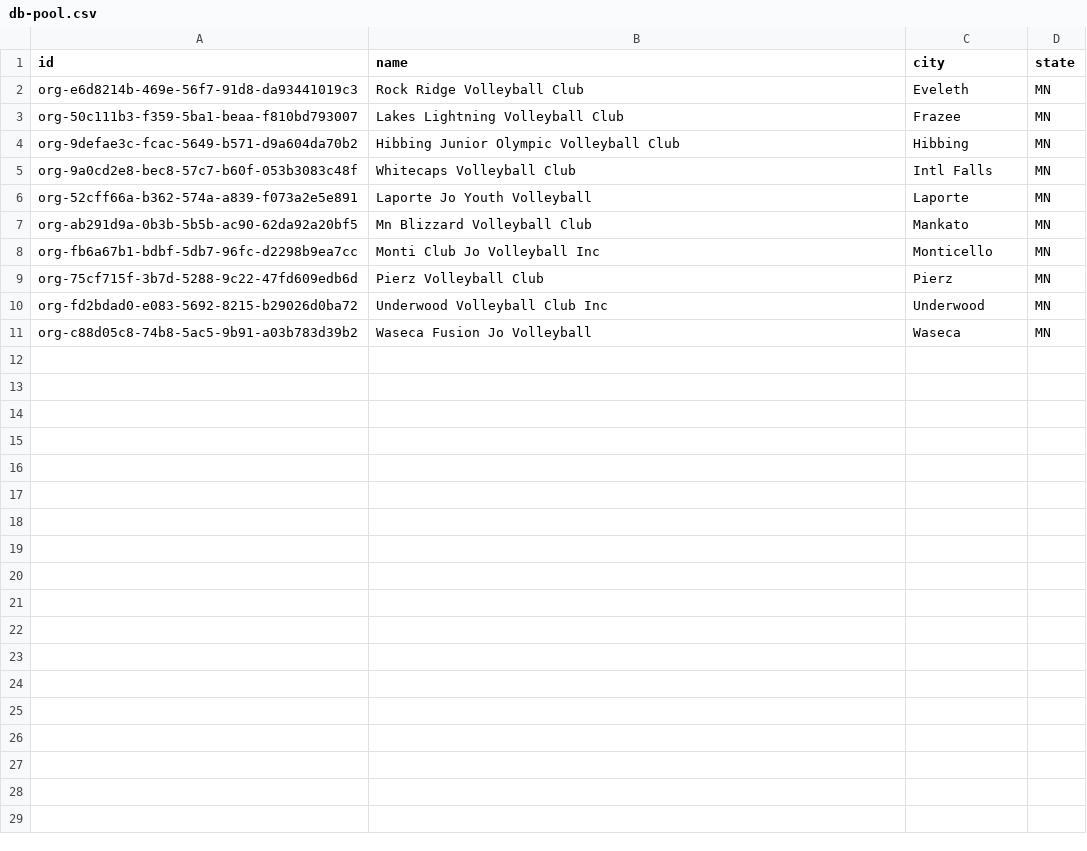
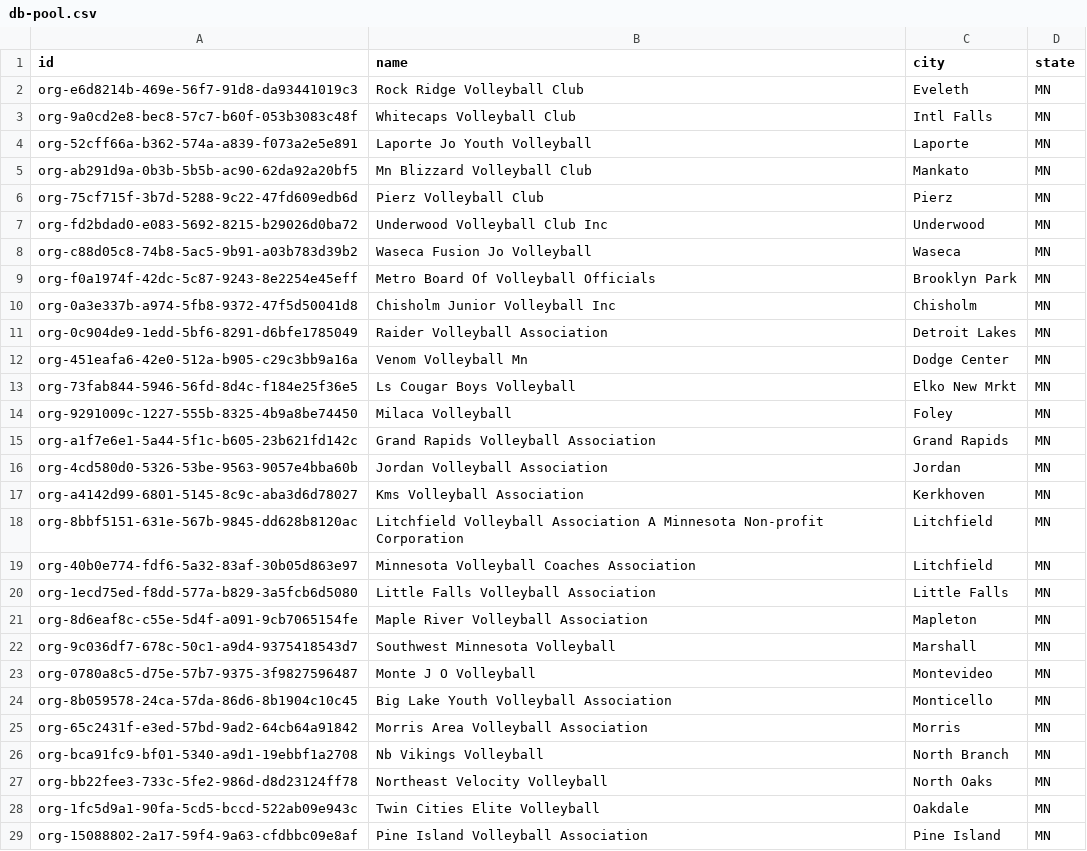
Before and after one commit to jeffthomas4-lab/parent-coach-playbook, a CSV file: buildout/hit-rate-test/out/db-pool.csv, drawn as a sheet; only a part is shown; removed rows and columns are numbered as before the commit, all else as after; the diff covers the shown part only; the diff names each change by its address in the sheet, - before the commit and + after, or states it on an @@ line.

Commit message:
Discovery 2026-08-31: MN volleyball priority-94 individual search, 41 rows, 20 matched, 3 held, 2 rejected traps

```diff
--- a/buildout/hit-rate-test/out/db-pool.csv
+++ b/buildout/hit-rate-test/out/db-pool.csv
-row 3: org-50c111b3-f359-5ba1-beaa-f810bd793007 | Lakes Lightning Volleyball Club | Frazee | MN
-row 4: org-9defae3c-fcac-5649-b571-d9a604da70b2 | Hibbing Junior Olympic Volleyball Club | Hibbing | MN
-row 8: org-fb6a67b1-bdbf-5db7-96fc-d2298b9ea7cc | Monti Club Jo Volleyball Inc | Monticello | MN
+row 9: org-f0a1974f-42dc-5c87-9243-8e2254e45eff | Metro Board Of Volleyball Officials | Brooklyn Park | MN
+row 10: org-0a3e337b-a974-5fb8-9372-47f5d50041d8 | Chisholm Junior Volleyball Inc | Chisholm | MN
+row 11: org-0c904de9-1edd-5bf6-8291-d6bfe1785049 | Raider Volleyball Association | Detroit Lakes | MN
+row 12: org-451eafa6-42e0-512a-b905-c29c3bb9a16a | Venom Volleyball Mn | Dodge Center | MN
+row 13: org-73fab844-5946-56fd-8d4c-f184e25f36e5 | Ls Cougar Boys Volleyball | Elko New Mrkt | MN
+row 14: org-9291009c-1227-555b-8325-4b9a8be74450 | Milaca Volleyball | Foley | MN
+row 15: org-a1f7e6e1-5a44-5f1c-b605-23b621fd142c | Grand Rapids Volleyball Association | Grand Rapids | MN
+row 16: org-4cd580d0-5326-53be-9563-9057e4bba60b | Jordan Volleyball Association | Jordan | MN
+row 17: org-a4142d99-6801-5145-8c9c-aba3d6d78027 | Kms Volleyball Association | Kerkhoven | MN
+row 18: org-8bbf5151-631e-567b-9845-dd628b8120ac | Litchfield Volleyball Association A Minnesota Non-profit Corporation | Litchfield | MN
+row 19: org-40b0e774-fdf6-5a32-83af-30b05d863e97 | Minnesota Volleyball Coaches Association | Litchfield | MN
+row 20: org-1ecd75ed-f8dd-577a-b829-3a5fcb6d5080 | Little Falls Volleyball Association | Little Falls | MN
+row 21: org-8d6eaf8c-c55e-5d4f-a091-9cb7065154fe | Maple River Volleyball Association | Mapleton | MN
+row 22: org-9c036df7-678c-50c1-a9d4-9375418543d7 | Southwest Minnesota Volleyball | Marshall | MN
+row 23: org-0780a8c5-d75e-57b7-9375-3f9827596487 | Monte J O Volleyball | Montevideo | MN
+row 24: org-8b059578-24ca-57da-86d6-8b1904c10c45 | Big Lake Youth Volleyball Association | Monticello | MN
+row 25: org-65c2431f-e3ed-57bd-9ad2-64cb64a91842 | Morris Area Volleyball Association | Morris | MN
+row 26: org-bca91fc9-bf01-5340-a9d1-19ebbf1a2708 | Nb Vikings Volleyball | North Branch | MN
+row 27: org-bb22fee3-733c-5fe2-986d-d8d23124ff78 | Northeast Velocity Volleyball | North Oaks | MN
+row 28: org-1fc5d9a1-90fa-5cd5-bccd-522ab09e943c | Twin Cities Elite Volleyball | Oakdale | MN
+row 29: org-15088802-2a17-59f4-9a63-cfdbbc09e8af | Pine Island Volleyball Association | Pine Island | MN
```
Also changed, not shown: 20 added rows elsewhere in this file, 6 other files.
